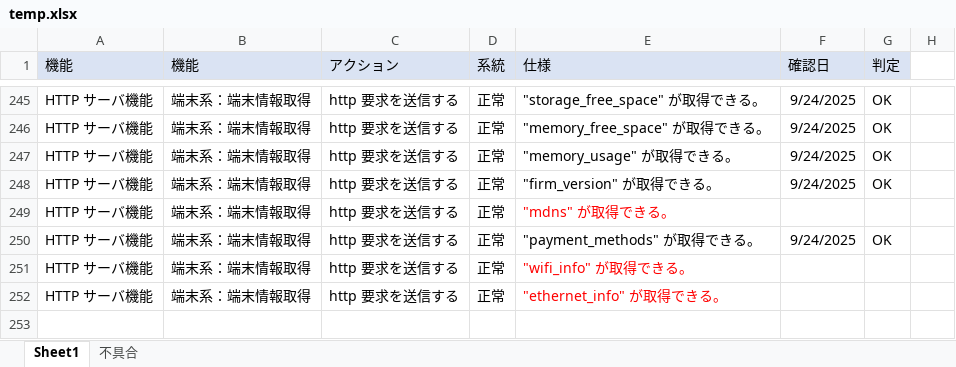
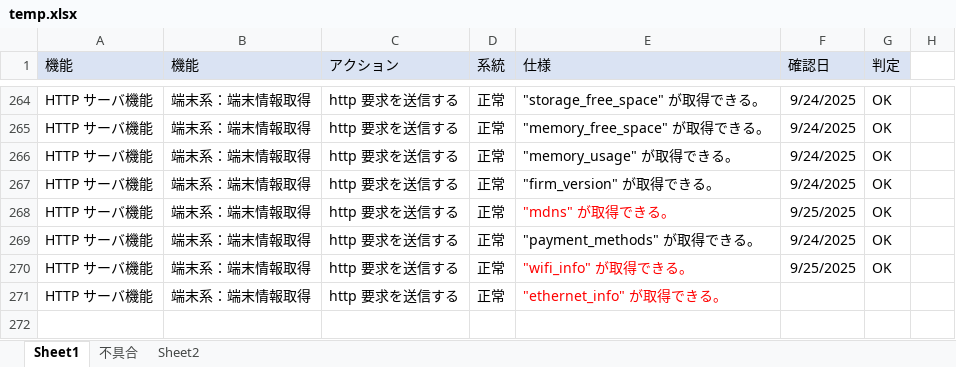
Before and after one commit to kyoshizawa/kywiki, an Excel workbook: terminal-api/testspec/temp.xlsx, sheet Sheet1, drawn as a sheet; only a part is shown, gaps mark what is left out; values as stored, in another font and other column widths than the file's, no borders; addresses are those after the commit; the diff covers the shown part only; the diff names each change by its address in the sheet, - before the commit and + after, or states it on an @@ line.

```diff
--- a/terminal-api/testspec/temp.xlsx (sheet Sheet1)
+++ b/terminal-api/testspec/temp.xlsx (sheet Sheet1)
+sheet tab: Sheet2
-F268 (確認日): (empty)
+F268 (確認日): 9/25/2025
-G268 (判定): (empty)
+G268 (判定): OK
-F270 (確認日): (empty)
+F270 (確認日): 9/25/2025
-G270 (判定): (empty)
+G270 (判定): OK
```
Also changed, not shown: 19 added rows and 14 edited cells elsewhere in this sheet, terminal-api/testspec/xxx_network_testspec.xlsx, 1 other file.
